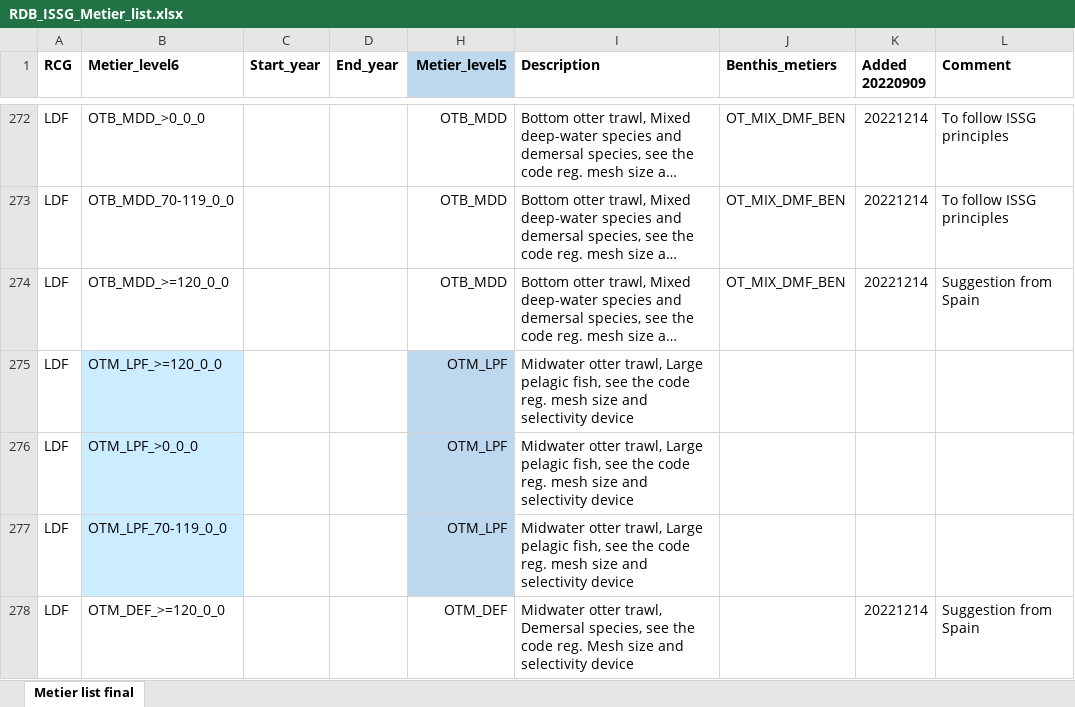
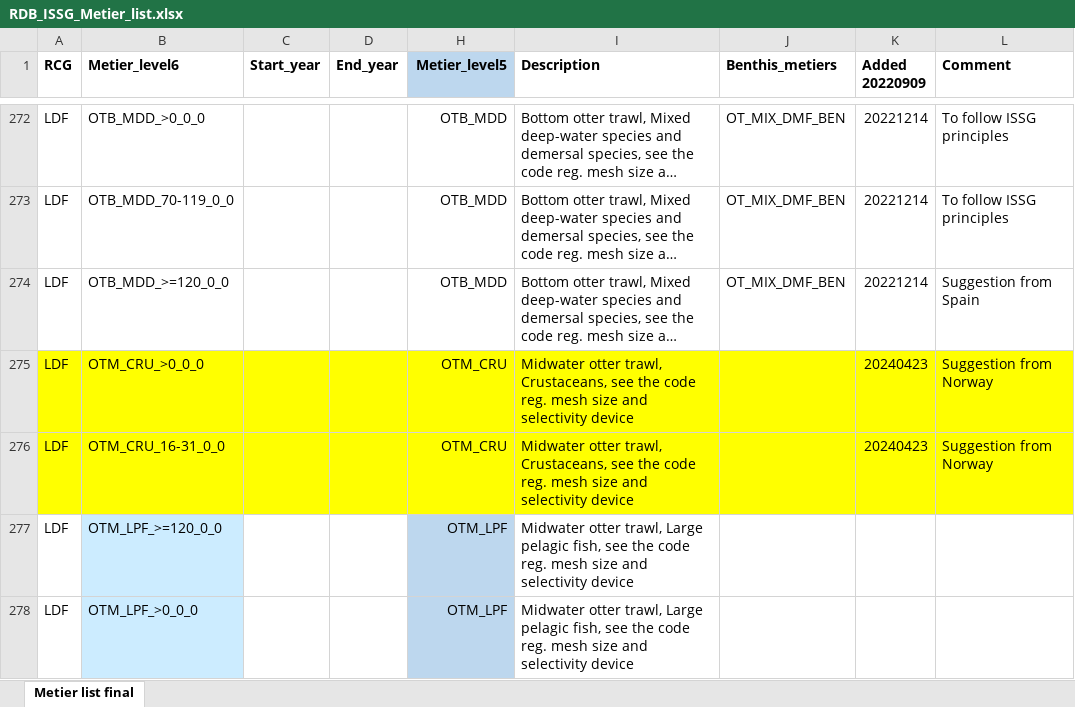
Before and after one commit to ices-eg/RCGs, an Excel workbook: Metiers/Reference_lists/RDB_ISSG_Metier_list.xlsx, sheet Metier list final, drawn as a sheet; only a part is shown, gaps mark what is left out; the shorter side is filled out with more unchanged rows; long unchanged cells end in …; values as stored, in another font and other column widths than the file's, no borders; the diff names each change by its address in the sheet, - before the commit and + after, or states it on an @@ line.

Commit message:
Added OTM_CRU in LDF on request from Norway

```diff
--- a/Metiers/Reference_lists/RDB_ISSG_Metier_list.xlsx (sheet Metier list final)
+++ b/Metiers/Reference_lists/RDB_ISSG_Metier_list.xlsx (sheet Metier list final)
+row 275: LDF | OTM_CRU_>0_0_0 |  |  | OTM_CRU | Midwater otter trawl, Crustaceans, see the code reg. mesh size and selectivity device |  | 20240423 | Suggestion from Norway
+row 276: LDF | OTM_CRU_16-31_0_0 |  |  | OTM_CRU | Midwater otter trawl, Crustaceans, see the code reg. mesh size and selectivity device |  | 20240423 | Suggestion from Norway
```
Also changed, not shown: 1 other file.
